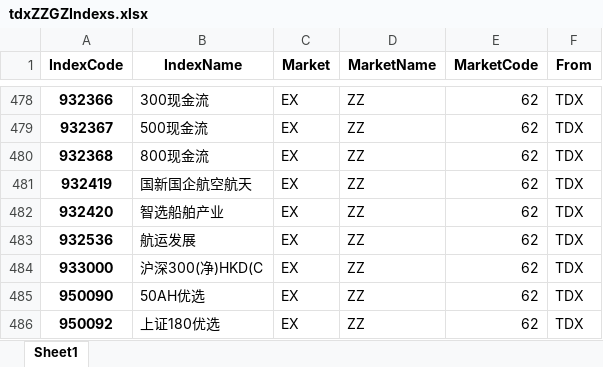
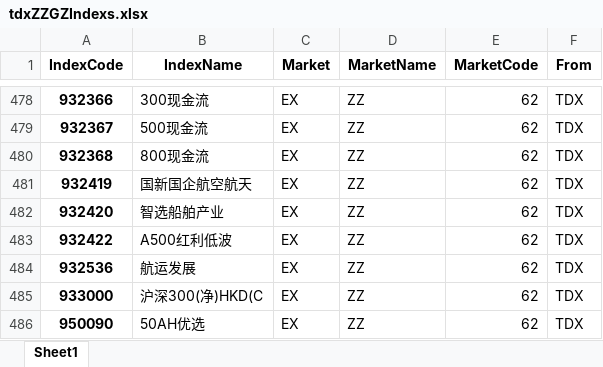
Before and after one commit to u588/app, an Excel workbook: TDXapp/tdxAppData/tdxZZGZIndexs.xlsx, sheet Sheet1, drawn as a sheet; only a part is shown, gaps mark what is left out; the shorter side is filled out with more unchanged rows; values as stored, in another font and other column widths than the file's, no borders; the diff names each change by its address in the sheet, - before the commit and + after, or states it on an @@ line.

```diff
--- a/TDXapp/tdxAppData/tdxZZGZIndexs.xlsx (sheet Sheet1)
+++ b/TDXapp/tdxAppData/tdxZZGZIndexs.xlsx (sheet Sheet1)
+row 483: 932422 | A500红利低波 | EX | ZZ | 62 | TDX
```
Also changed, not shown: TDXapp/tdxAppData/FinaIndexs.xlsx, TDXapp/tdxAppData/tdxIndexsBLK.xlsx, 8 other files.
